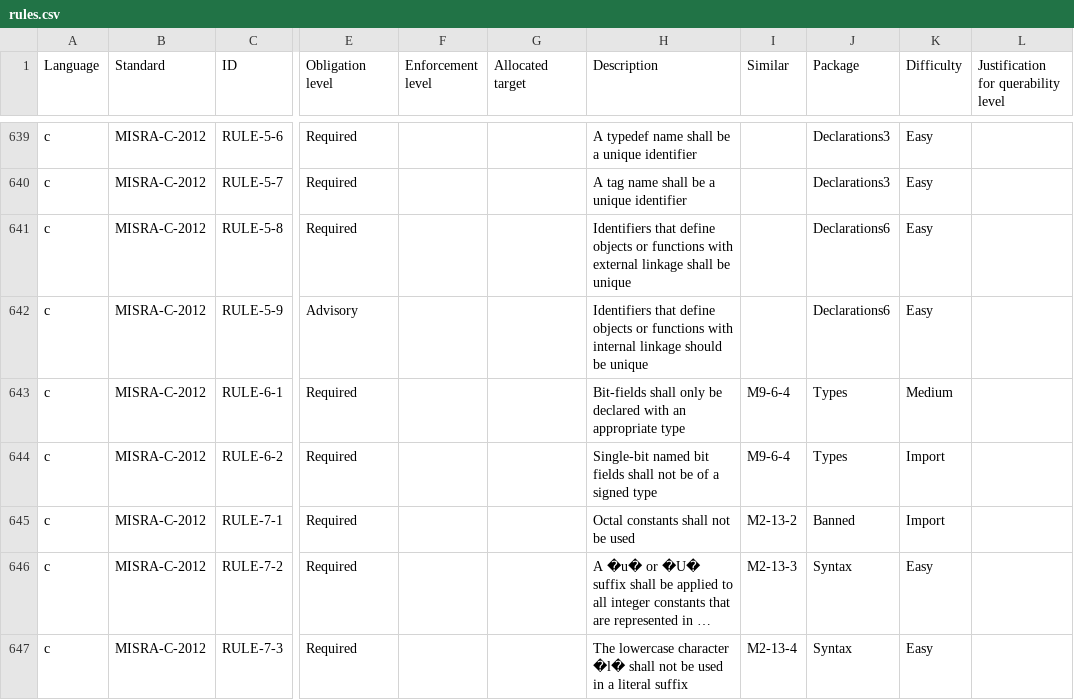
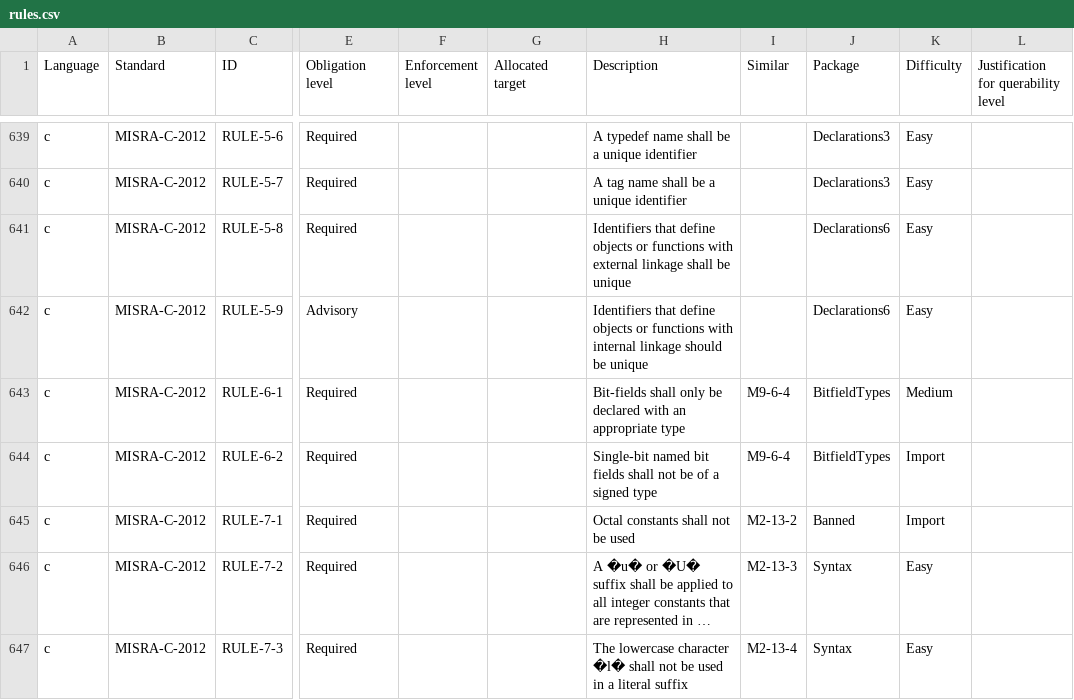
Before and after one commit to github/codeql-coding-standards, a CSV file: rules.csv, drawn as a sheet; only a part is shown, gaps mark what is left out; long unchanged cells end in …; the diff names each change by its address in the sheet, - before the commit and + after, or states it on an @@ line.

Commit message:
separate out BitfieldTypes
Update rules.csv, move 6-1 and 6-2 from Types.json to new file BitfieldTypes.json

```diff
--- a/rules.csv
+++ b/rules.csv
-J643:J644 (Package): Types
+J643:J644 (Package): BitfieldTypes
```
Also changed, not shown: 2 other files.
